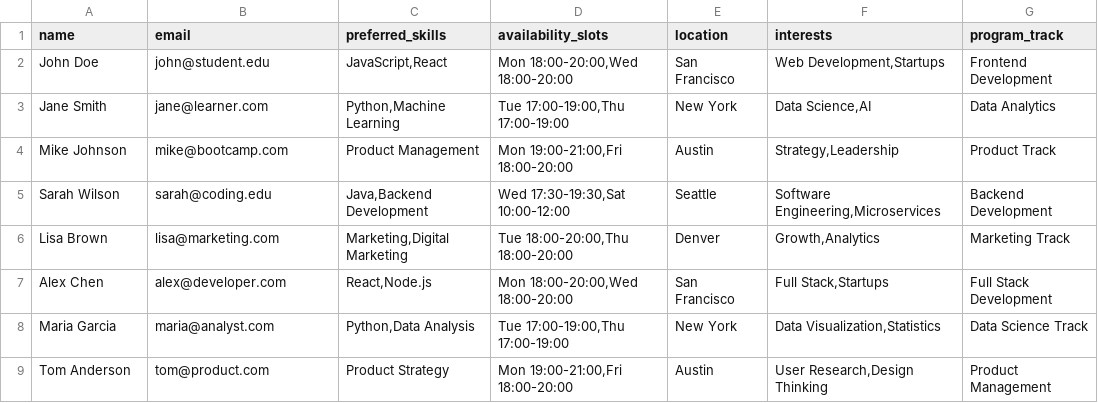
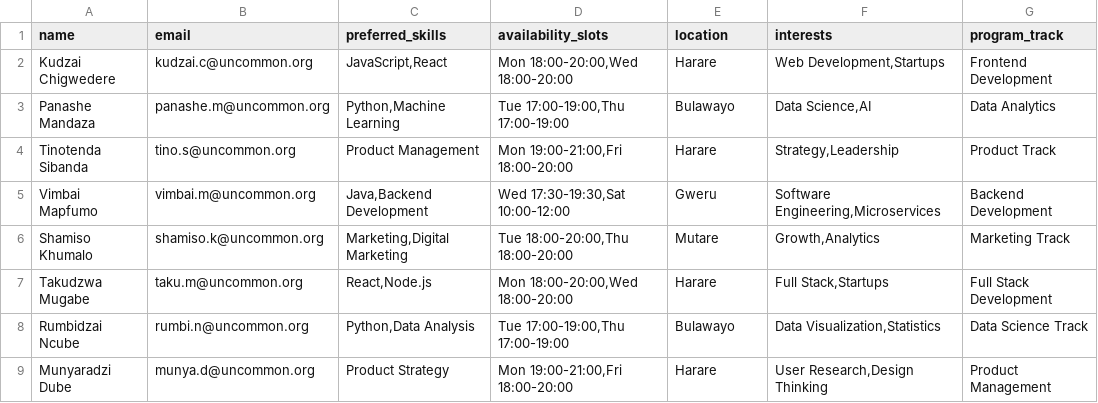
Before and after one commit to dev-munashe/Team_Speed_MentorLink_Sln, a CSV file: sample-mentees.csv, drawn as a sheet.

Commit message:
feat: Update mentee and mentor profiles with new entries and modify mock data for consistency

```diff
--- a/sample-mentees.csv
+++ b/sample-mentees.csv
@@ -1,9 +1,9 @@
 name,email,preferred_skills,availability_slots,location,interests,program_track
-John Doe,john@student.edu,"JavaScript,React","Mon 18:00-20:00,Wed 18:00-20:00",San Francisco,"Web Development,Startups",Frontend Development
-Jane Smith,jane@learner.com,"Python,Machine Learning","Tue 17:00-19:00,Thu 17:00-19:00",New York,"Data Science,AI",Data Analytics
-Mike Johnson,mike@bootcamp.com,"Product Management","Mon 19:00-21:00,Fri 18:00-20:00",Austin,"Strategy,Leadership",Product Track
-Sarah Wilson,sarah@coding.edu,"Java,Backend Development","Wed 17:30-19:30,Sat 10:00-12:00",Seattle,"Software Engineering,Microservices",Backend Development
-Lisa Brown,lisa@marketing.com,"Marketing,Digital Marketing","Tue 18:00-20:00,Thu 18:00-20:00",Denver,"Growth,Analytics",Marketing Track
-Alex Chen,alex@developer.com,"React,Node.js","Mon 18:00-20:00,Wed 18:00-20:00",San Francisco,"Full Stack,Startups",Full Stack Development
-Maria Garcia,maria@analyst.com,"Python,Data Analysis","Tue 17:00-19:00,Thu 17:00-19:00",New York,"Data Visualization,Statistics",Data Science Track
-Tom Anderson,tom@product.com,"Product Strategy","Mon 19:00-21:00,Fri 18:00-20:00",Austin,"User Research,Design Thinking",Product Management
+Kudzai Chigwedere,kudzai.c@uncommon.org,"JavaScript,React","Mon 18:00-20:00,Wed 18:00-20:00",Harare,"Web Development,Startups",Frontend Development
+Panashe Mandaza,panashe.m@uncommon.org,"Python,Machine Learning","Tue 17:00-19:00,Thu 17:00-19:00",Bulawayo,"Data Science,AI",Data Analytics
+Tinotenda Sibanda,tino.s@uncommon.org,"Product Management","Mon 19:00-21:00,Fri 18:00-20:00",Harare,"Strategy,Leadership",Product Track
+Vimbai Mapfumo,vimbai.m@uncommon.org,"Java,Backend Development","Wed 17:30-19:30,Sat 10:00-12:00",Gweru,"Software Engineering,Microservices",Backend Development
+Shamiso Khumalo,shamiso.k@uncommon.org,"Marketing,Digital Marketing","Tue 18:00-20:00,Thu 18:00-20:00",Mutare,"Growth,Analytics",Marketing Track
+Takudzwa Mugabe,taku.m@uncommon.org,"React,Node.js","Mon 18:00-20:00,Wed 18:00-20:00",Harare,"Full Stack,Startups",Full Stack Development
+Rumbidzai Ncube,rumbi.n@uncommon.org,"Python,Data Analysis","Tue 17:00-19:00,Thu 17:00-19:00",Bulawayo,"Data Visualization,Statistics",Data Science Track
+Munyaradzi Dube,munya.d@uncommon.org,"Product Strategy","Mon 19:00-21:00,Fri 18:00-20:00",Harare,"User Research,Design Thinking",Product Management
```
Also changed, not shown: sample-mentors.csv, 7 other files.
